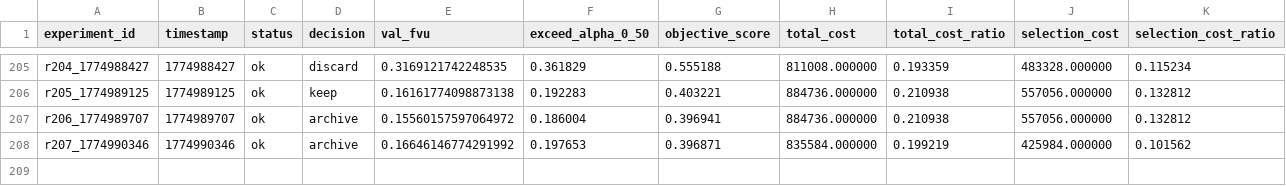
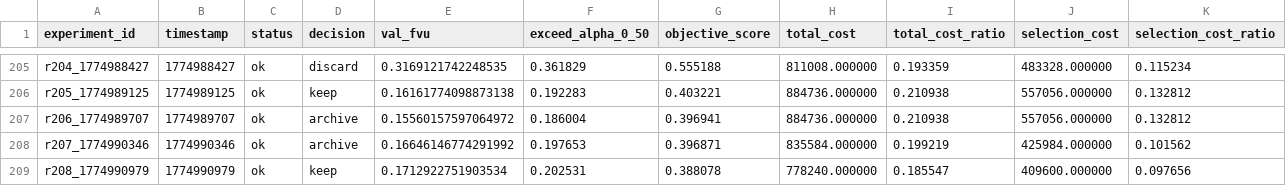
Before and after one commit to duanzhaol/sparsify, a TSV file: research/history/results.tsv, drawn as a sheet; only a part is shown, gaps mark what is left out; rows hold the shown columns only; the diff names each change by its address in the sheet, - before the commit and + after, or states it on an @@ line.

Commit message:
experiment: round 0208 standard lowrank_expert_topk keep

```diff
--- a/research/history/results.tsv
+++ b/research/history/results.tsv
+row 209: r208_1774990979 | 1774990979 | ok | keep | 0.1712922751903534 | 0.202531 | 0.388078 | 778240.000000 | 0.185547 | 409600.000000 | 0.097656
```
Also changed, not shown: 9 other files.
